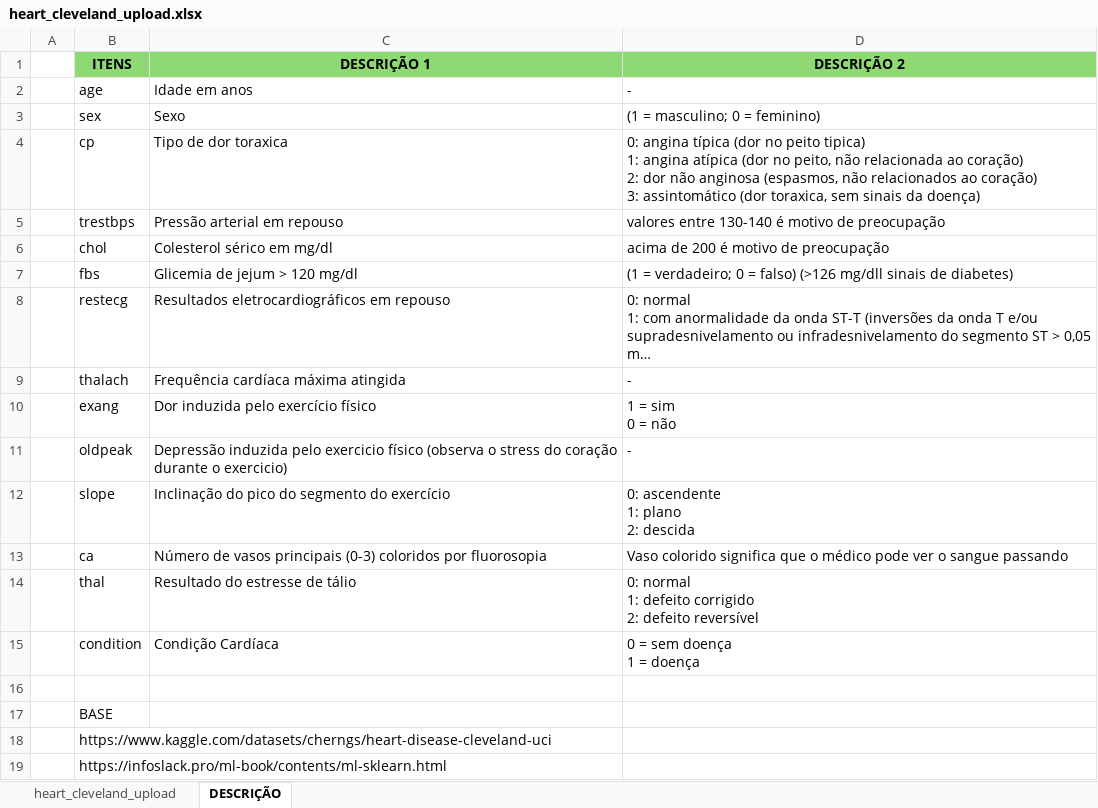
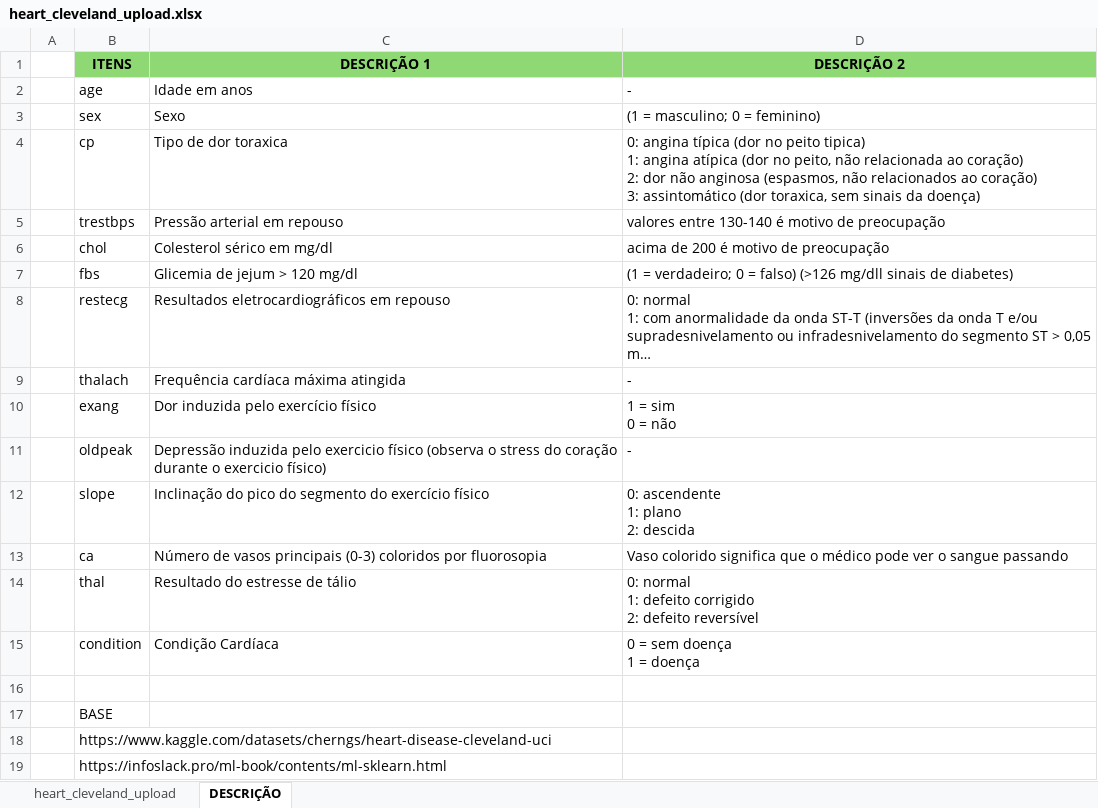
Before and after one commit to luiscpl/PUC_MVP, an Excel workbook: heart_cleveland_upload.xlsx, sheet DESCRIÇÃO, drawn as a sheet; long unchanged cells end in …; values as stored, in another font and other column widths than the file's, no borders; the diff names each change by its address in the sheet, - before the commit and + after, or states it on an @@ line.

Commit message:
Update heart_cleveland_upload.xlsx

```diff
--- a/heart_cleveland_upload.xlsx (sheet DESCRIÇÃO)
+++ b/heart_cleveland_upload.xlsx (sheet DESCRIÇÃO)
-C11 (DESCRIÇÃO 1): …durante o exercicio)
+C11 (DESCRIÇÃO 1): …durante o exercicio físico)
-C12 (DESCRIÇÃO 1): …do exercício
+C12 (DESCRIÇÃO 1): …do exercício físico
```
